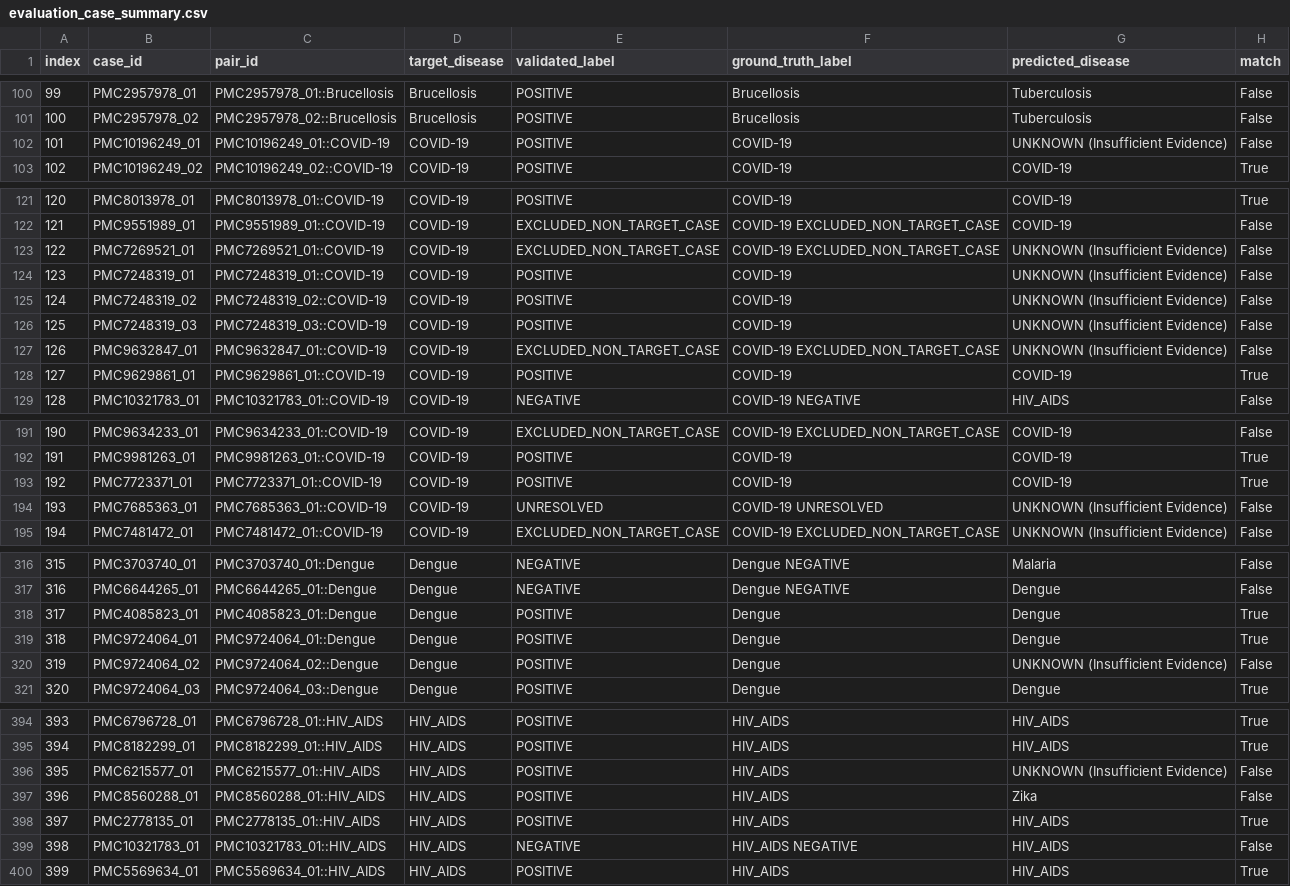
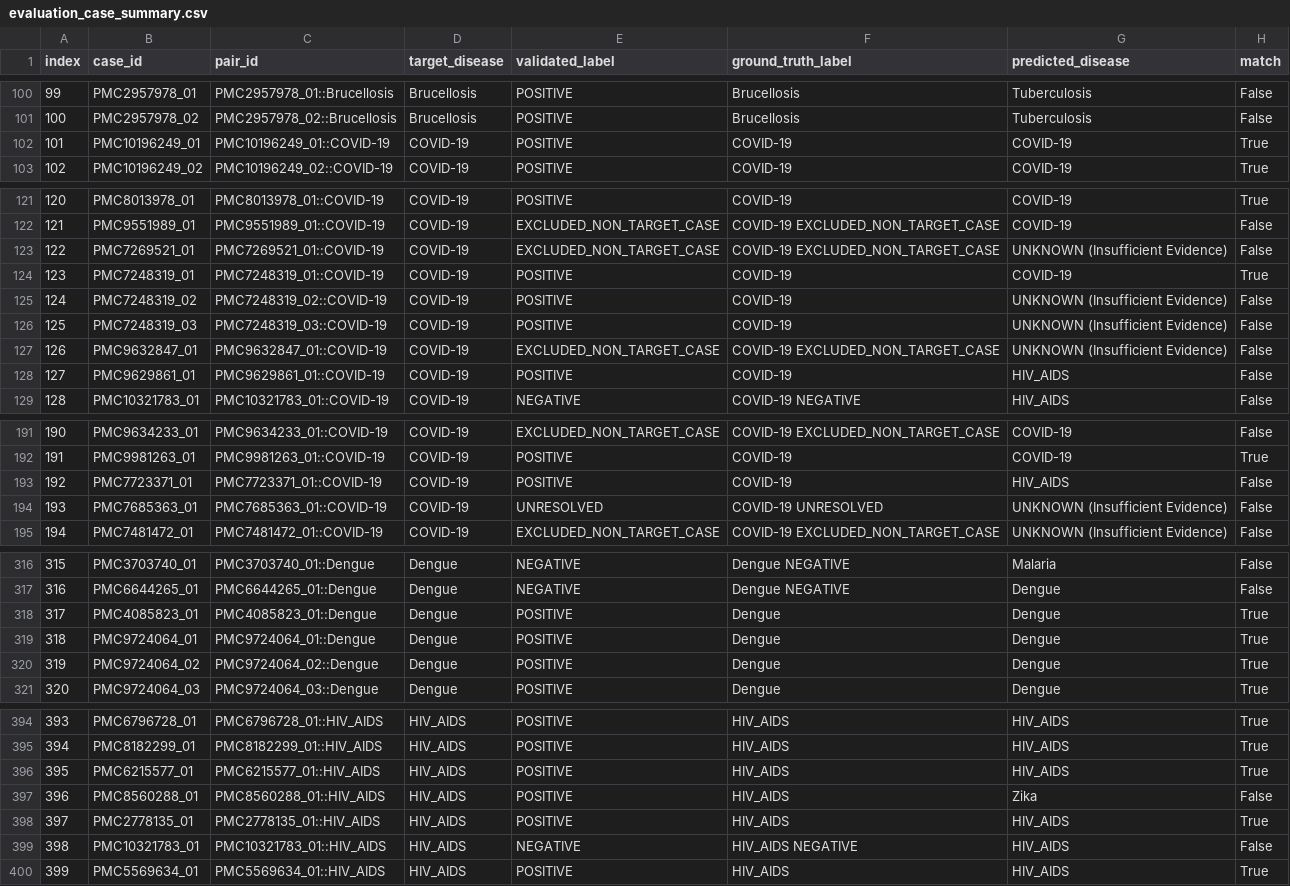
Before and after one commit to Quanninh/HealthCareAgent, a CSV file: evaluation_case_summary.csv, drawn as a sheet; only a part is shown, gaps mark what is left out; the diff covers the shown part only.

Commit message:
Label again

```diff
--- a/evaluation_case_summary.csv
+++ b/evaluation_case_summary.csv
@@ -101,3 +101,3 @@ index,case_id,pair_id,target_disease,validated_label,ground_truth_label,predicte
 100,PMC2957978_02,PMC2957978_02::Brucellosis,Brucellosis,POSITIVE,Brucellosis,Tuberculosis,False
-101,PMC10196249_01,PMC10196249_01::COVID-19,COVID-19,POSITIVE,COVID-19,UNKNOWN (Insufficient Evidence),False
+101,PMC10196249_01,PMC10196249_01::COVID-19,COVID-19,POSITIVE,COVID-19,COVID-19,True
 102,PMC10196249_02,PMC10196249_02::COVID-19,COVID-19,POSITIVE,COVID-19,COVID-19,True
@@ -123,3 +123,3 @@ index,case_id,pair_id,target_disease,validated_label,ground_truth_label,predicte
 122,PMC7269521_01,PMC7269521_01::COVID-19,COVID-19,EXCLUDED_NON_TARGET_CASE,COVID-19 EXCLUDED_NON_TARGET_CASE,UNKNOWN (Insufficient Evidence),False
-123,PMC7248319_01,PMC7248319_01::COVID-19,COVID-19,POSITIVE,COVID-19,UNKNOWN (Insufficient Evidence),False
+123,PMC7248319_01,PMC7248319_01::COVID-19,COVID-19,POSITIVE,COVID-19,COVID-19,True
 124,PMC7248319_02,PMC7248319_02::COVID-19,COVID-19,POSITIVE,COVID-19,UNKNOWN (Insufficient Evidence),False
@@ -127,3 +127,3 @@ index,case_id,pair_id,target_disease,validated_label,ground_truth_label,predicte
 126,PMC9632847_01,PMC9632847_01::COVID-19,COVID-19,EXCLUDED_NON_TARGET_CASE,COVID-19 EXCLUDED_NON_TARGET_CASE,UNKNOWN (Insufficient Evidence),False
-127,PMC9629861_01,PMC9629861_01::COVID-19,COVID-19,POSITIVE,COVID-19,COVID-19,True
+127,PMC9629861_01,PMC9629861_01::COVID-19,COVID-19,POSITIVE,COVID-19,HIV_AIDS,False
 128,PMC10321783_01,PMC10321783_01::COVID-19,COVID-19,NEGATIVE,COVID-19 NEGATIVE,HIV_AIDS,False
@@ -192,3 +192,3 @@ index,case_id,pair_id,target_disease,validated_label,ground_truth_label,predicte
 191,PMC9981263_01,PMC9981263_01::COVID-19,COVID-19,POSITIVE,COVID-19,COVID-19,True
-192,PMC7723371_01,PMC7723371_01::COVID-19,COVID-19,POSITIVE,COVID-19,COVID-19,True
+192,PMC7723371_01,PMC7723371_01::COVID-19,COVID-19,POSITIVE,COVID-19,HIV_AIDS,False
 193,PMC7685363_01,PMC7685363_01::COVID-19,COVID-19,UNRESOLVED,COVID-19 UNRESOLVED,UNKNOWN (Insufficient Evidence),False
@@ -319,3 +319,3 @@ index,case_id,pair_id,target_disease,validated_label,ground_truth_label,predicte
 318,PMC9724064_01,PMC9724064_01::Dengue,Dengue,POSITIVE,Dengue,Dengue,True
-319,PMC9724064_02,PMC9724064_02::Dengue,Dengue,POSITIVE,Dengue,UNKNOWN (Insufficient Evidence),False
+319,PMC9724064_02,PMC9724064_02::Dengue,Dengue,POSITIVE,Dengue,Dengue,True
 320,PMC9724064_03,PMC9724064_03::Dengue,Dengue,POSITIVE,Dengue,Dengue,True
@@ -395,3 +395,3 @@ index,case_id,pair_id,target_disease,validated_label,ground_truth_label,predicte
 394,PMC8182299_01,PMC8182299_01::HIV_AIDS,HIV_AIDS,POSITIVE,HIV_AIDS,HIV_AIDS,True
-395,PMC6215577_01,PMC6215577_01::HIV_AIDS,HIV_AIDS,POSITIVE,HIV_AIDS,UNKNOWN (Insufficient Evidence),False
+395,PMC6215577_01,PMC6215577_01::HIV_AIDS,HIV_AIDS,POSITIVE,HIV_AIDS,HIV_AIDS,True
 396,PMC8560288_01,PMC8560288_01::HIV_AIDS,HIV_AIDS,POSITIVE,HIV_AIDS,Zika,False
```
Also changed, not shown: 18 edited cells elsewhere in this file, final_labels.csv, 9 other files.
